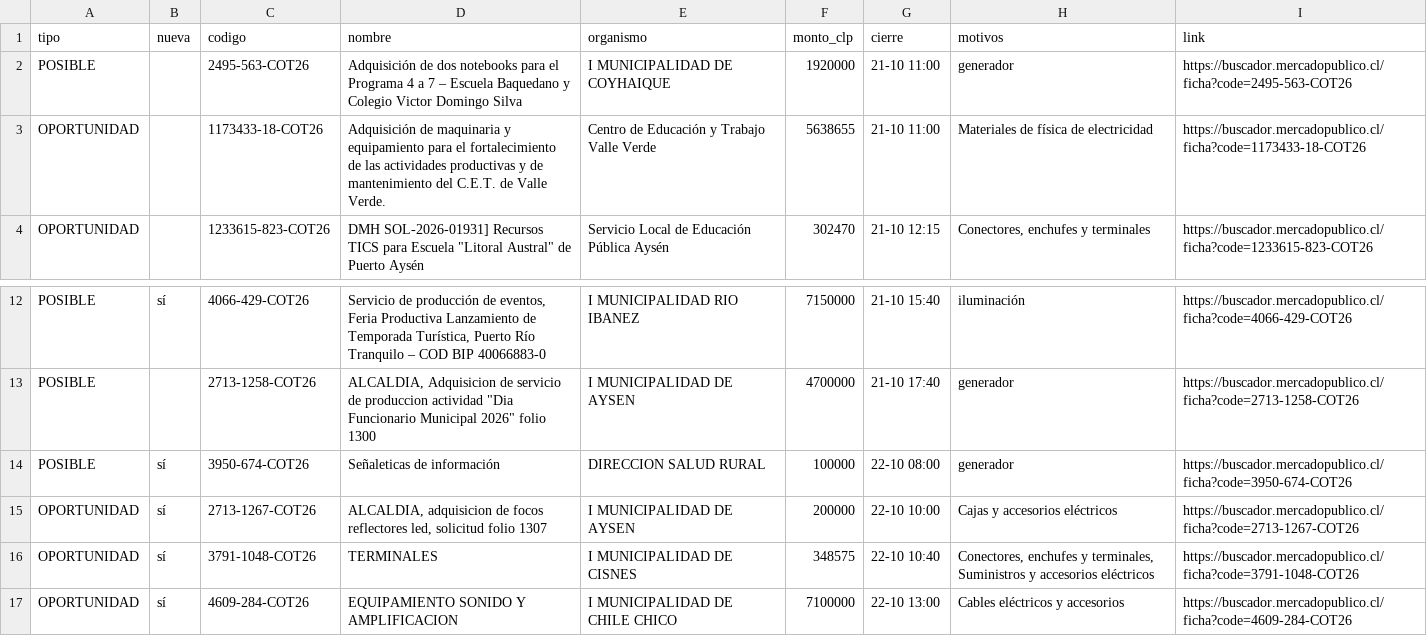
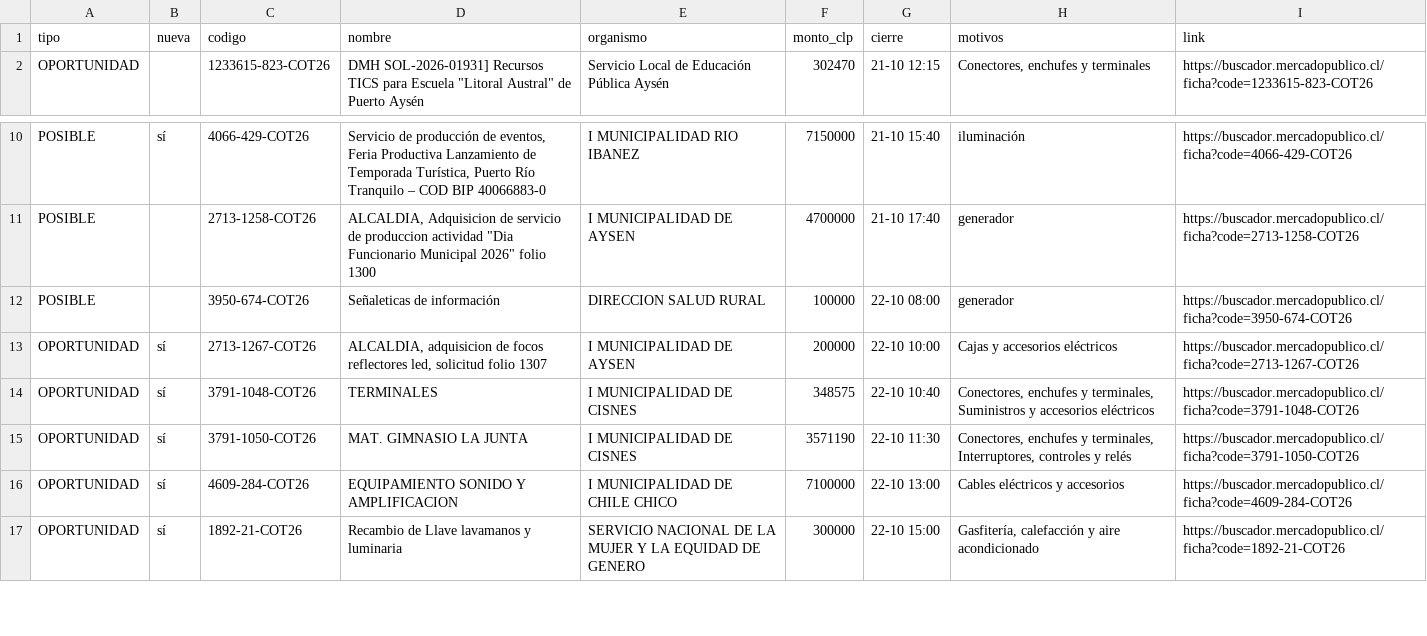
Before and after one commit to ricardoarevalo2/radar-aysen, a CSV file: docs/z-f3312e8e/oportunidades.csv, drawn as a sheet; only a part is shown, gaps mark what is left out; the shorter side is filled out with more unchanged rows.

```diff
--- a/docs/z-f3312e8e/oportunidades.csv
+++ b/docs/z-f3312e8e/oportunidades.csv
@@ -1,4 +1,2 @@
 tipo;nueva;codigo;nombre;organismo;monto_clp;cierre;motivos;link
-POSIBLE;;2495-563-COT26; Adquisición de dos notebooks para el Programa 4 a 7 – Escuela Baquedano y Colegio Victor Domingo Silva;I MUNICIPALIDAD DE COYHAIQUE;1920000;21-10 11:00;generador;https://buscador.mercadopublico.cl/ficha?code=2495-563-COT26
-OPORTUNIDAD;;1173433-18-COT26;Adquisición de maquinaria y equipamiento para el fortalecimiento de las actividades productivas y de mantenimiento del C.E.T. de Valle Verde. ;Centro de Educación y Trabajo Valle Verde;5638655;21-10 11:00;Materiales de física de electricidad;https://buscador.mercadopublico.cl/ficha?code=1173433-18-COT26
 OPORTUNIDAD;;1233615-823-COT26;"DMH SOL-2026-01931] Recursos TICS para Escuela ""Litoral Austral"" de Puerto Aysén";Servicio Local de Educación Pública Aysén;302470;21-10 12:15;Conectores, enchufes y terminales;https://buscador.mercadopublico.cl/ficha?code=1233615-823-COT26
@@ -13,5 +11,6 @@ POSIBLE;sí;4066-429-COT26;Servicio de producción de eventos, Feria Productiva
 POSIBLE;;2713-1258-COT26;"ALCALDIA, Adquisicion de servicio de produccion actividad ""Dia Funcionario Municipal 2026"" folio 1300";I MUNICIPALIDAD DE AYSEN;4700000;21-10 17:40;generador;https://buscador.mercadopublico.cl/ficha?code=2713-1258-COT26
-POSIBLE;sí;3950-674-COT26;Señaleticas de información ;DIRECCION SALUD RURAL;100000;22-10 08:00;generador;https://buscador.mercadopublico.cl/ficha?code=3950-674-COT26
+POSIBLE;;3950-674-COT26;Señaleticas de información ;DIRECCION SALUD RURAL;100000;22-10 08:00;generador;https://buscador.mercadopublico.cl/ficha?code=3950-674-COT26
 OPORTUNIDAD;sí;2713-1267-COT26;ALCALDIA, adquisicion de focos reflectores led, solicitud folio 1307;I MUNICIPALIDAD DE AYSEN;200000;22-10 10:00;Cajas y accesorios eléctricos;https://buscador.mercadopublico.cl/ficha?code=2713-1267-COT26
 OPORTUNIDAD;sí;3791-1048-COT26;TERMINALES;I MUNICIPALIDAD DE CISNES;348575;22-10 10:40;Conectores, enchufes y terminales, Suministros y accesorios eléctricos;https://buscador.mercadopublico.cl/ficha?code=3791-1048-COT26
+OPORTUNIDAD;sí;3791-1050-COT26;MAT. GIMNASIO LA JUNTA ;I MUNICIPALIDAD DE CISNES;3571190;22-10 11:30;Conectores, enchufes y terminales, Interruptores, controles y relés;https://buscador.mercadopublico.cl/ficha?code=3791-1050-COT26
 OPORTUNIDAD;sí;4609-284-COT26;EQUIPAMIENTO SONIDO Y AMPLIFICACION ;I MUNICIPALIDAD DE CHILE CHICO;7100000;22-10 13:00;Cables eléctricos y accesorios;https://buscador.mercadopublico.cl/ficha?code=4609-284-COT26
```
Also changed, not shown: docs/oportunidades.csv, 7 other files.
